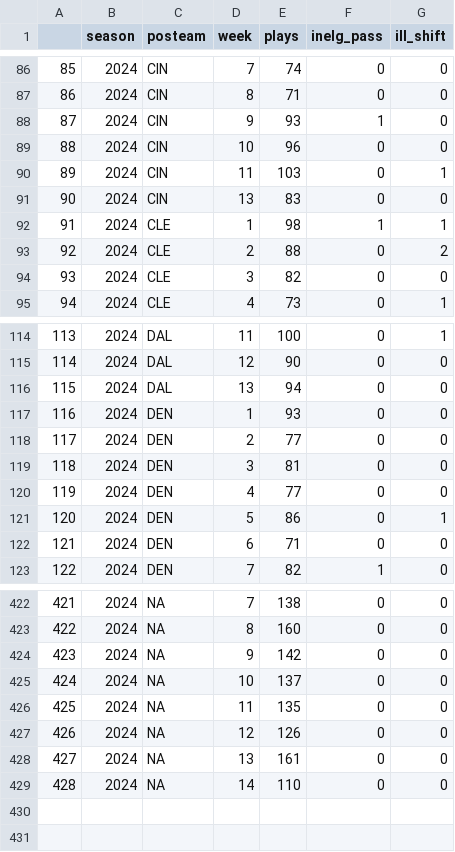
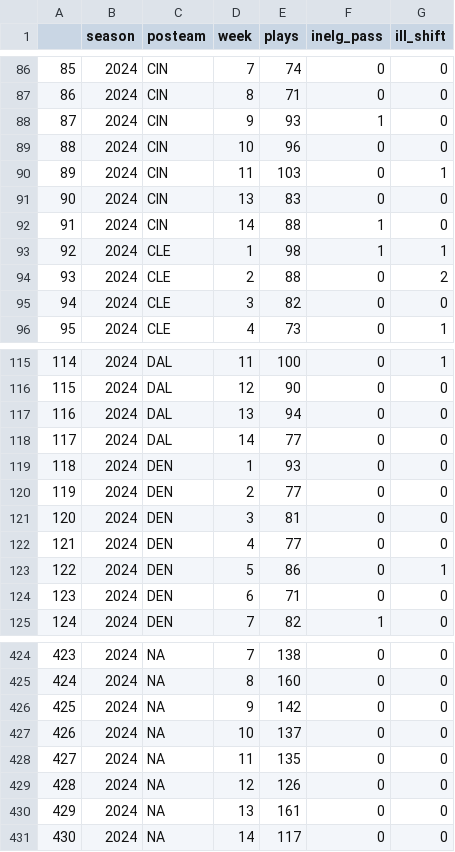
Before and after one commit to Doug-Analytics/Weekly-Shiny-App, a CSV file: data_24.csv, drawn as a sheet; only a part is shown, gaps mark what is left out; addresses are those after the commit; the diff names each change by its address in the sheet, - before the commit and + after, or states it on an @@ line.

```diff
--- a/data_24.csv
+++ b/data_24.csv
+row 92: 91 | 2024 | CIN | 14 | 88 | 1 | 0
@@ column A renumbered from row 93 down @@
+row 118: 117 | 2024 | DAL | 14 | 77 | 0 | 0
-E431 (plays): 110
+E431 (plays): 117
```
Also changed, not shown: 16 other files.
